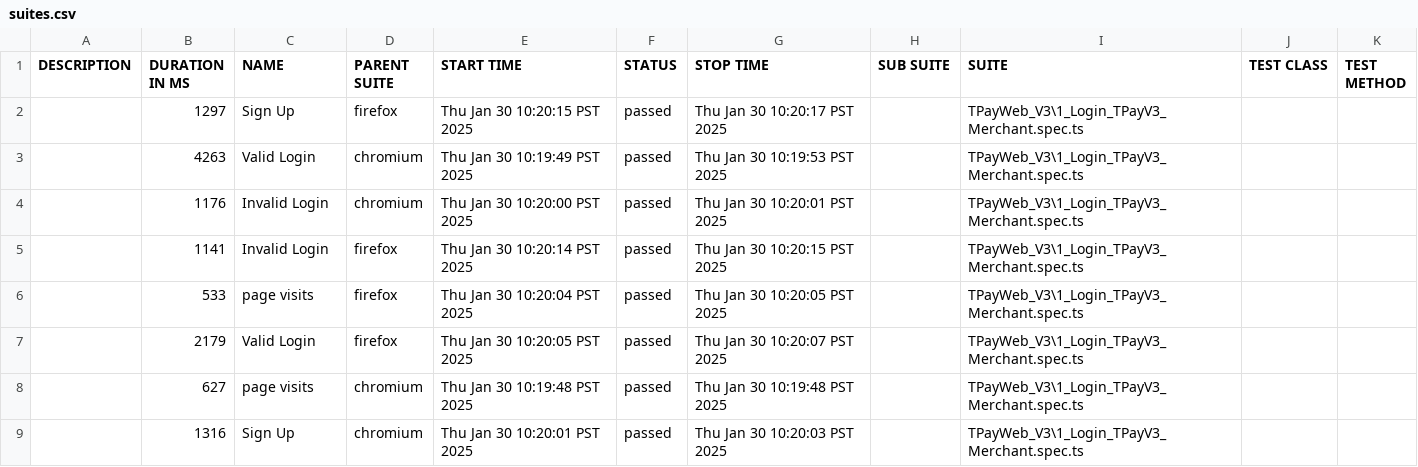
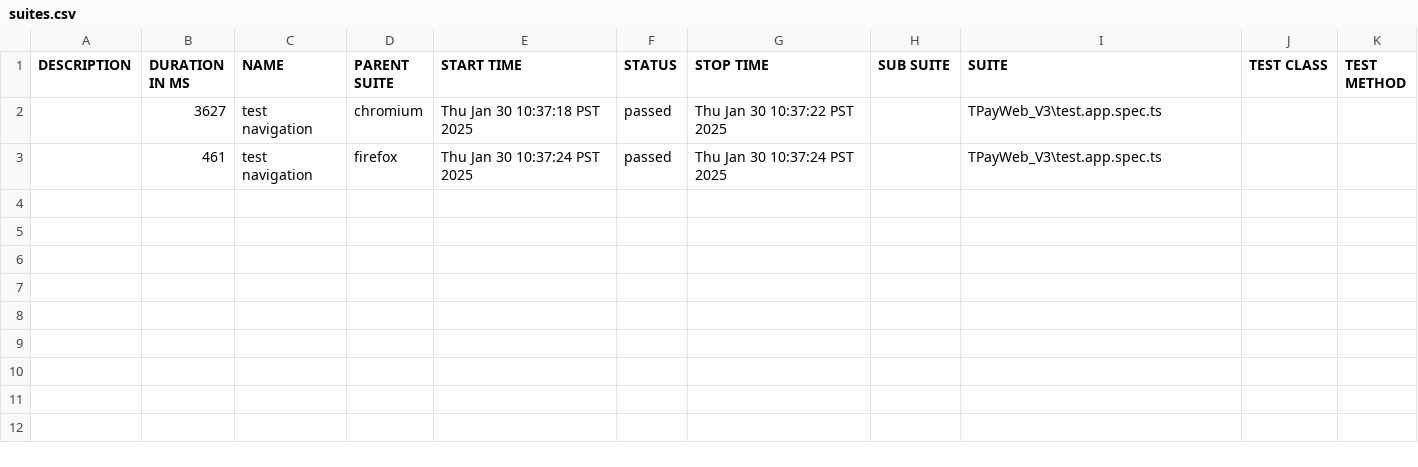
Before and after one commit to jmendozaqa24/TraxionPay-V3, a CSV file: data/suites.csv, drawn as a sheet.

```diff
--- a/data/suites.csv
+++ b/data/suites.csv
@@ -1,9 +1,3 @@
 "DESCRIPTION","DURATION IN MS","NAME","PARENT SUITE","START TIME","STATUS","STOP TIME","SUB SUITE","SUITE","TEST CLASS","TEST METHOD"
-"","1297","Sign Up","firefox","Thu Jan 30 10:20:15 PST 2025","passed","Thu Jan 30 10:20:17 PST 2025","","TPayWeb_V3\1_Login_TPayV3_Merchant.spec.ts","",""
-"","4263","Valid Login","chromium","Thu Jan 30 10:19:49 PST 2025","passed","Thu Jan 30 10:19:53 PST 2025","","TPayWeb_V3\1_Login_TPayV3_Merchant.spec.ts","",""
-"","1176","Invalid Login","chromium","Thu Jan 30 10:20:00 PST 2025","passed","Thu Jan 30 10:20:01 PST 2025","","TPayWeb_V3\1_Login_TPayV3_Merchant.spec.ts","",""
-"","1141","Invalid Login","firefox","Thu Jan 30 10:20:14 PST 2025","passed","Thu Jan 30 10:20:15 PST 2025","","TPayWeb_V3\1_Login_TPayV3_Merchant.spec.ts","",""
-"","533","page visits","firefox","Thu Jan 30 10:20:04 PST 2025","passed","Thu Jan 30 10:20:05 PST 2025","","TPayWeb_V3\1_Login_TPayV3_Merchant.spec.ts","",""
-"","2179","Valid Login","firefox","Thu Jan 30 10:20:05 PST 2025","passed","Thu Jan 30 10:20:07 PST 2025","","TPayWeb_V3\1_Login_TPayV3_Merchant.spec.ts","",""
-"","627","page visits","chromium","Thu Jan 30 10:19:48 PST 2025","passed","Thu Jan 30 10:19:48 PST 2025","","TPayWeb_V3\1_Login_TPayV3_Merchant.spec.ts","",""
-"","1316","Sign Up","chromium","Thu Jan 30 10:20:01 PST 2025","passed","Thu Jan 30 10:20:03 PST 2025","","TPayWeb_V3\1_Login_TPayV3_Merchant.spec.ts","",""
+"","3627","test navigation","chromium","Thu Jan 30 10:37:18 PST 2025","passed","Thu Jan 30 10:37:22 PST 2025","","TPayWeb_V3\test.app.spec.ts","",""
+"","461","test navigation","firefox","Thu Jan 30 10:37:24 PST 2025","passed","Thu Jan 30 10:37:24 PST 2025","","TPayWeb_V3\test.app.spec.ts","",""
```
Also changed, not shown: 35 other files.
